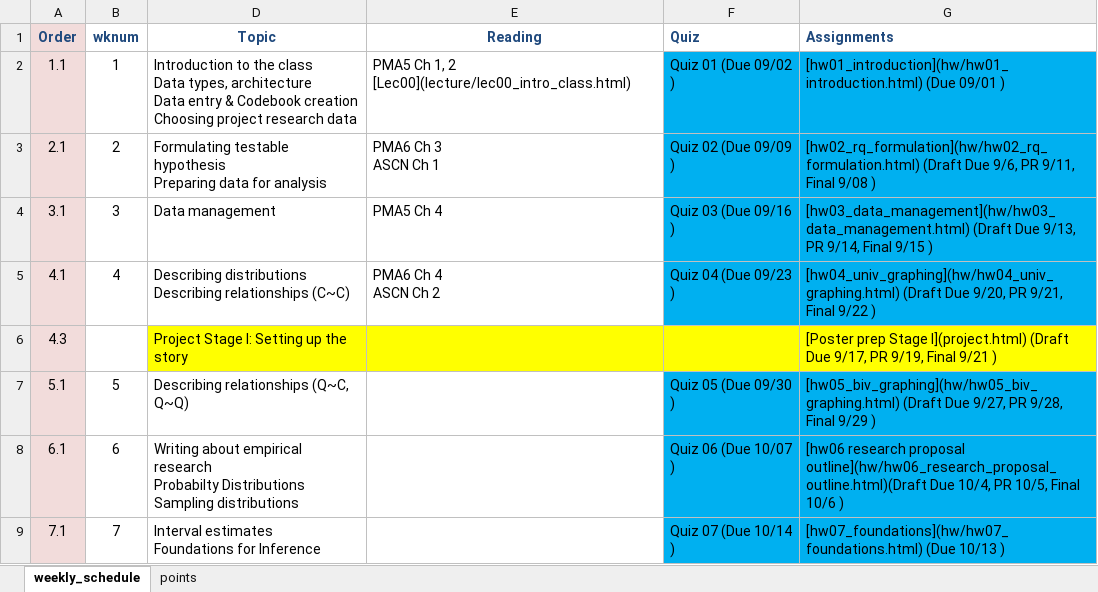
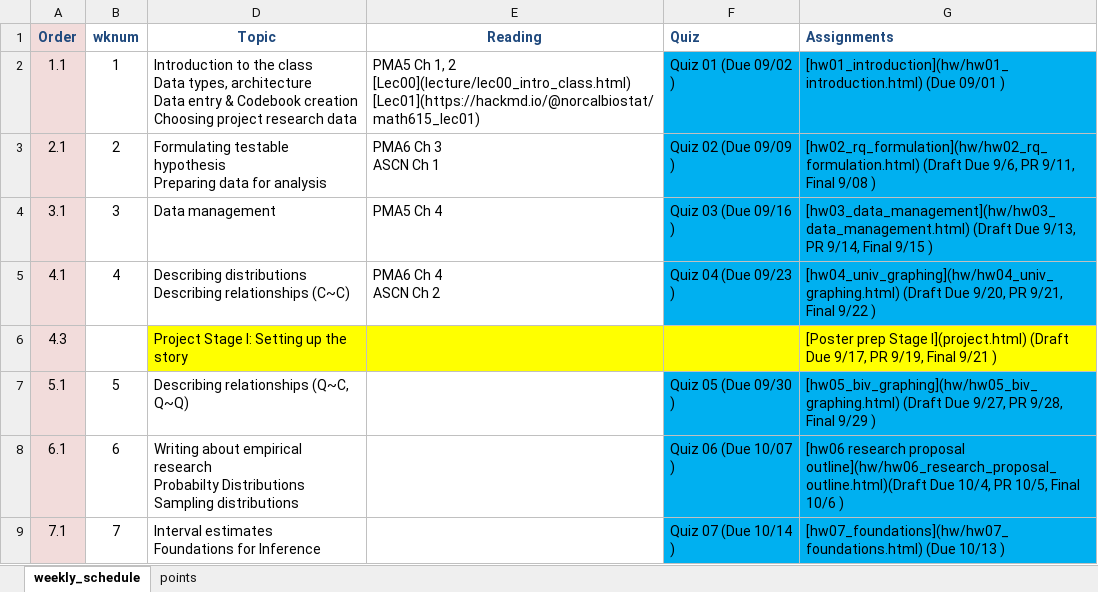
Before and after one commit to norcalbiostat/MATH615_F19_old, an Excel workbook: schedule_615.xlsx, sheet weekly_schedule, drawn as a sheet; only a part is shown; values as stored, in another font and other column widths than the file's, no borders; ↵ is a line break in a cell; the diff names each change by its address in the sheet, - before the commit and + after, or states it on an @@ line.

```diff
--- a/schedule_615.xlsx (sheet weekly_schedule)
+++ b/schedule_615.xlsx (sheet weekly_schedule)
-E2 (Reading): …2 ↵ [Lec00](lecture/lec00_intro_class.html)
+E2 (Reading): …2 ↵ [Lec00](lecture/lec00_intro_class.html) ↵ [Lec01](https://hackmd.io/@norcalbiostat/math615_lec01)
```
Also changed, not shown: 13 other files.
